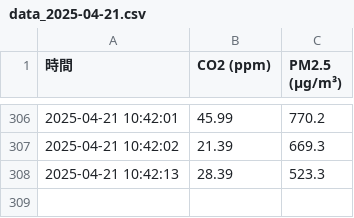
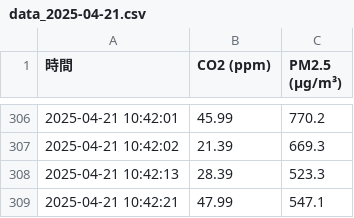
Before and after one commit to Sethjesus/JNC, a CSV file: data_2025-04-21.csv, drawn as a sheet; only a part is shown, gaps mark what is left out.

Commit message:
📈 自動更新 data_2025-04-21.csv 2025-04-21 10:42:22.154503

```diff
--- a/data_2025-04-21.csv
+++ b/data_2025-04-21.csv
@@ -308 +308,2 @@
 2025-04-21 10:42:13,28.39,523.3
+2025-04-21 10:42:21,47.99,547.1
```
